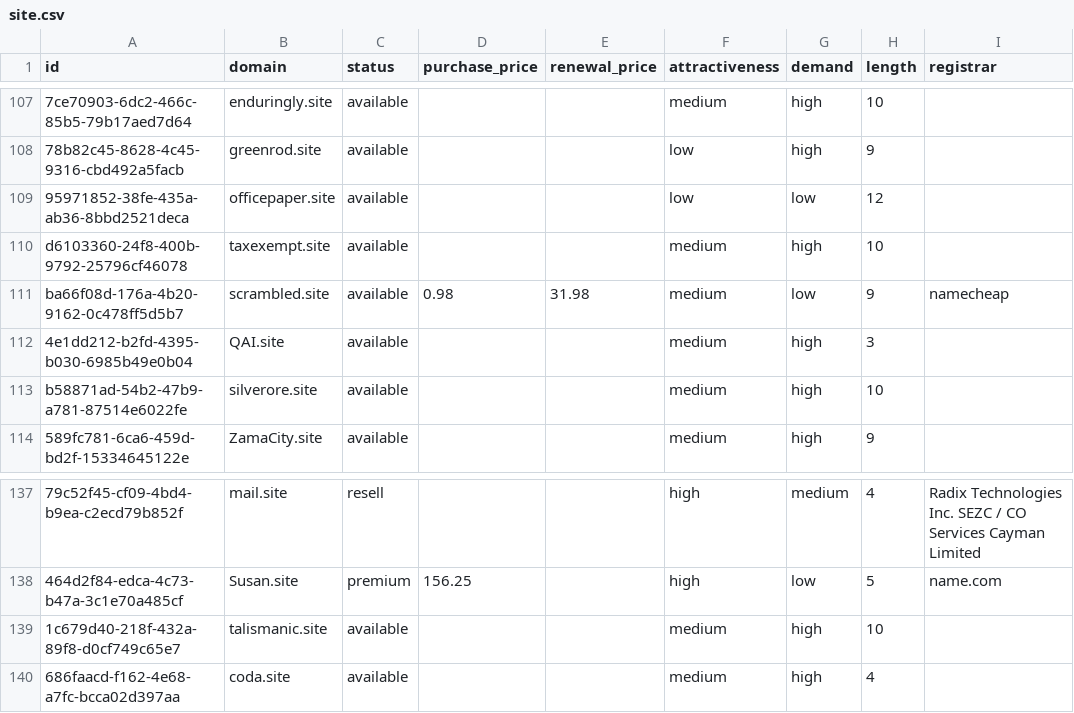
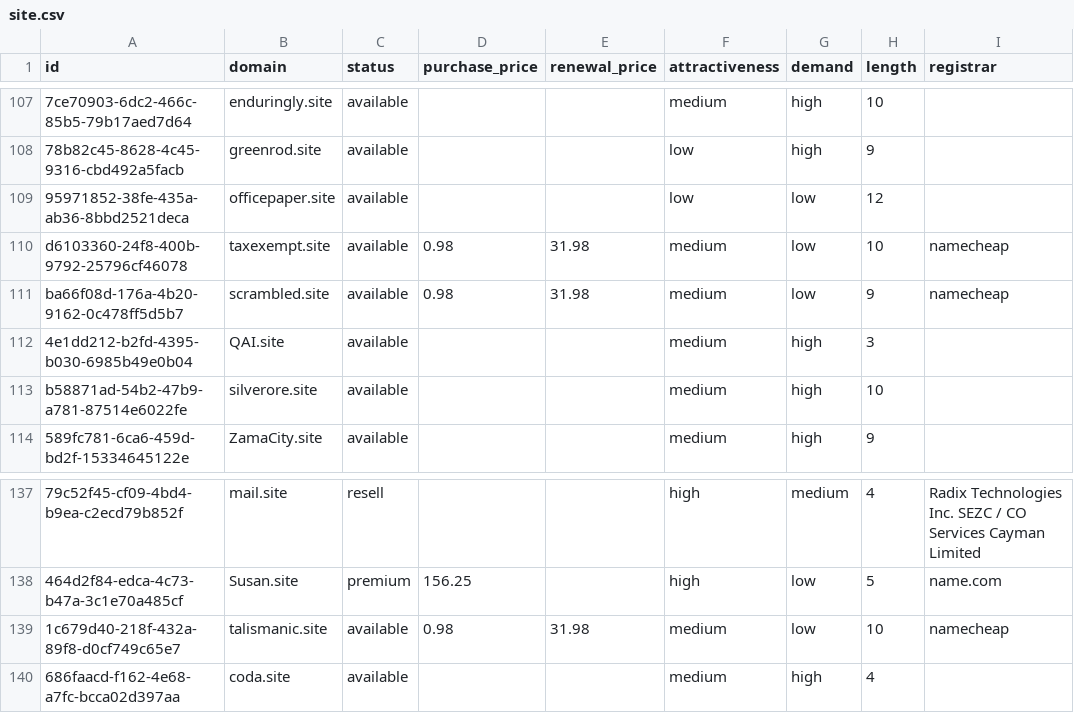
Before and after one commit to UniqueDomains/site-oneword-domains, a CSV file: site.csv, drawn as a sheet; only a part is shown, gaps mark what is left out; the diff names each change by its address in the sheet, - before the commit and + after, or states it on an @@ line.

Commit message:
Domains update

```diff
--- a/site.csv
+++ b/site.csv
-D110 (purchase_price): (empty)
+D110 (purchase_price): 0.98
-E110 (renewal_price): (empty)
+E110 (renewal_price): 31.98
-G110 (demand): high
+G110 (demand): low
-I110 (registrar): (empty)
+I110 (registrar): namecheap
-D139 (purchase_price): (empty)
+D139 (purchase_price): 0.98
-E139 (renewal_price): (empty)
+E139 (renewal_price): 31.98
-G139 (demand): high
+G139 (demand): low
-I139 (registrar): (empty)
+I139 (registrar): namecheap
```
Also changed, not shown: 4 other files.
